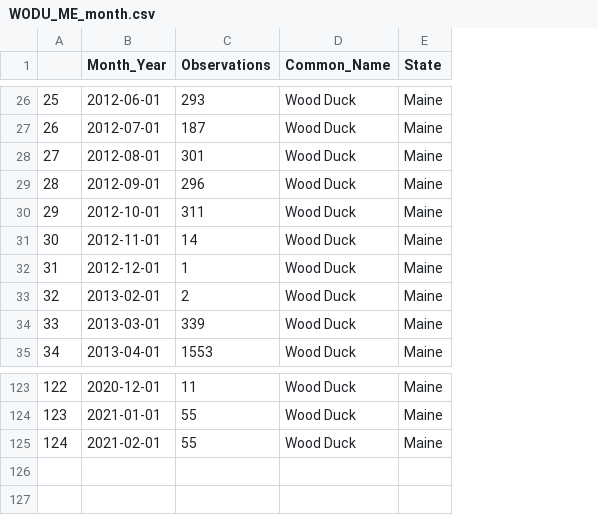
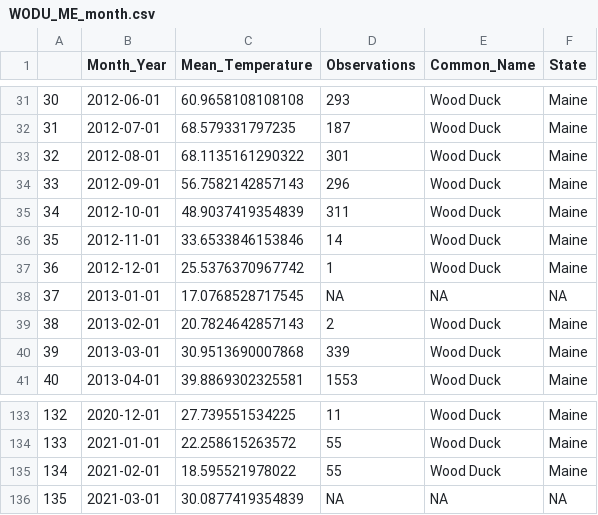
Before and after one commit to jofrear/JaffeWellbaumFrear_ENV872_EDA_FinalProject, a CSV file: Data/Processed/Maine/WODU_ME_month.csv, drawn as a sheet; only a part is shown, gaps mark what is left out; the diff covers the shown part only; the diff names each change by its address in the sheet, - before the commit and + after, or states it on an @@ line.

```diff
--- a/Data/Processed/Maine/WODU_ME_month.csv
+++ b/Data/Processed/Maine/WODU_ME_month.csv
+column C (Mean_Temperature), rows 31-37: 60.9658108108108 | 68.579331797235 | 68.1135161290322 | 56.7582142857143 | 48.9037419354839 | 33.6533846153846 | 25.5376370967742; rows 39-41: 20.7824642857143 | 30.9513690007868 | 39.8869302325581; rows 133-135: 27.739551534225 | 22.258615263572 | 18.595521978022
@@ column A renumbered between rows 4 and 135 @@
+row 38: 37 | 2013-01-01 | 17.0768528717545 | NA | NA | NA
+row 136: 135 | 2021-03-01 | 30.0877419354839 | NA | NA | NA
```
Also changed, not shown: 9 added rows elsewhere in this file, Data/Processed/Maine/OSPR_ME_month.csv, Data/Processed/Maine/RWBL_ME_month.csv, 4 other files.
